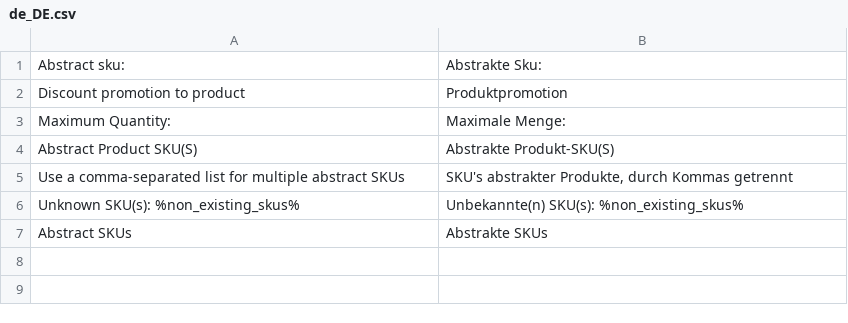
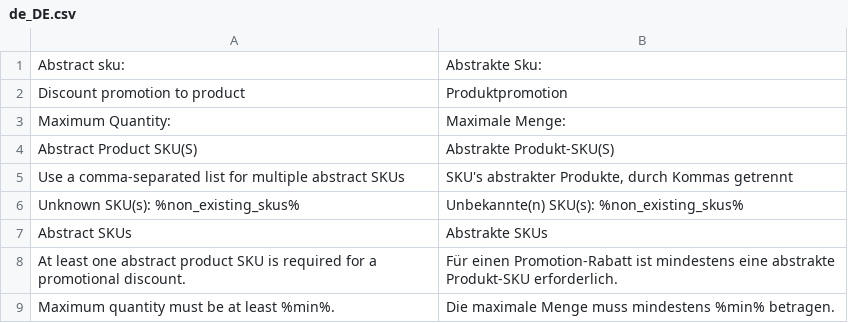
Before and after one commit to spryker/discount-promotion, a CSV file: data/translation/Zed/de_DE.csv, drawn as a sheet.

Commit message:
CC-40117 Introduced Discounts Backend API. (#1156)
CC-40117 Introduced Discounts Backend API.

```diff
--- a/data/translation/Zed/de_DE.csv
+++ b/data/translation/Zed/de_DE.csv
@@ -7 +7,3 @@
 "Abstract SKUs","Abstrakte SKUs"
+"At least one abstract product SKU is required for a promotional discount.","Für einen Promotion-Rabatt ist mindestens eine abstrakte Produkt-SKU erforderlich."
+"Maximum quantity must be at least %min%.","Die maximale Menge muss mindestens %min% betragen."
```
Also changed, not shown: data/translation/Zed/en_US.csv, 27 other files.
